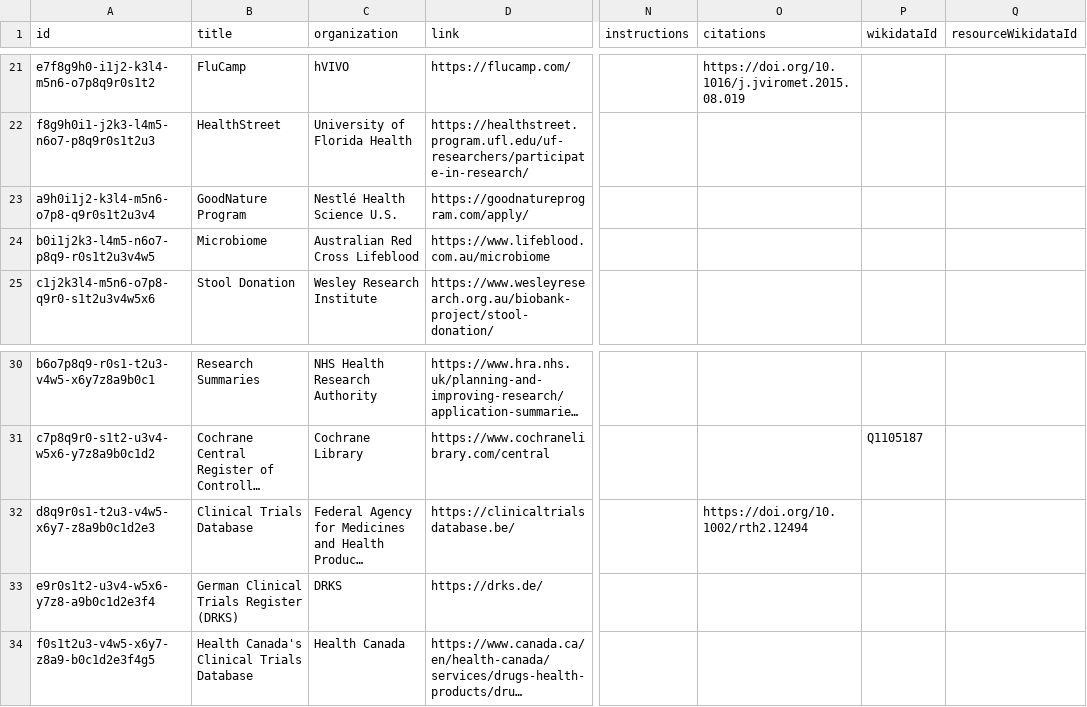
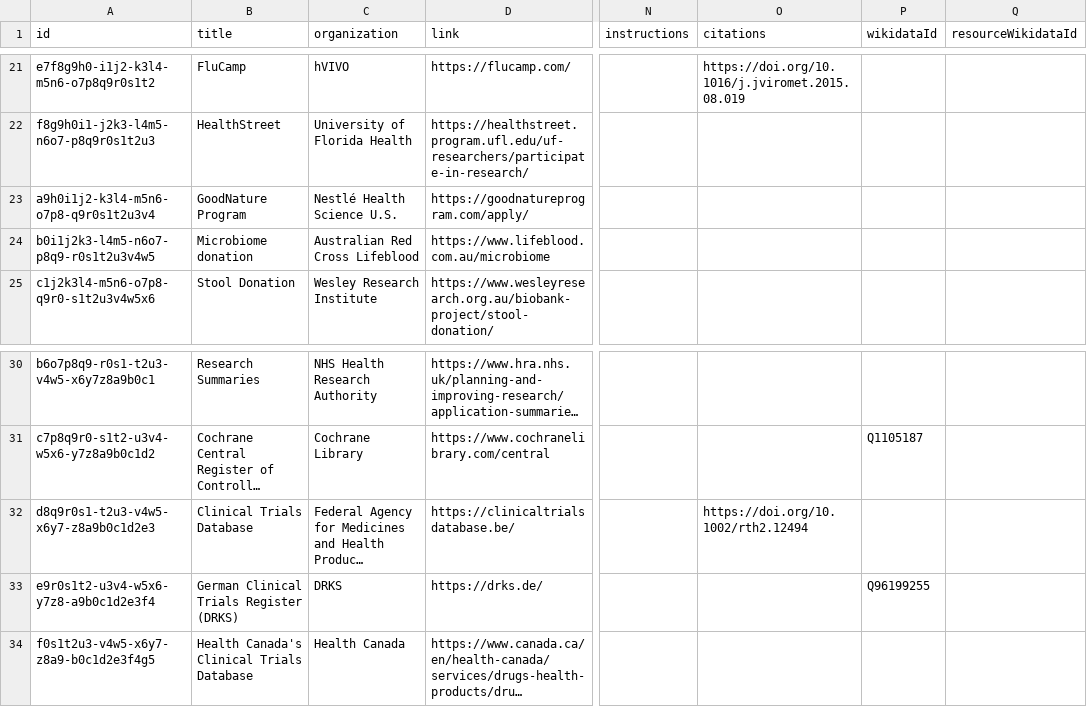
Before and after one commit to yourselftoscience/yourselftoscience.org, a CSV file: public/resources.csv, drawn as a sheet; only a part is shown, gaps mark what is left out; long unchanged cells end in …; the diff names each change by its address in the sheet, - before the commit and + after, or states it on an @@ line.

Commit message:
refactor: clarify resource names and adjust Wikidata mappings for several entries.

```diff
--- a/public/resources.csv
+++ b/public/resources.csv
-B24 (title): Microbiome
+B24 (title): Microbiome donation
-P33 (wikidataId): (empty)
+P33 (wikidataId): Q96199255
```
Also changed, not shown: 8 other files.
